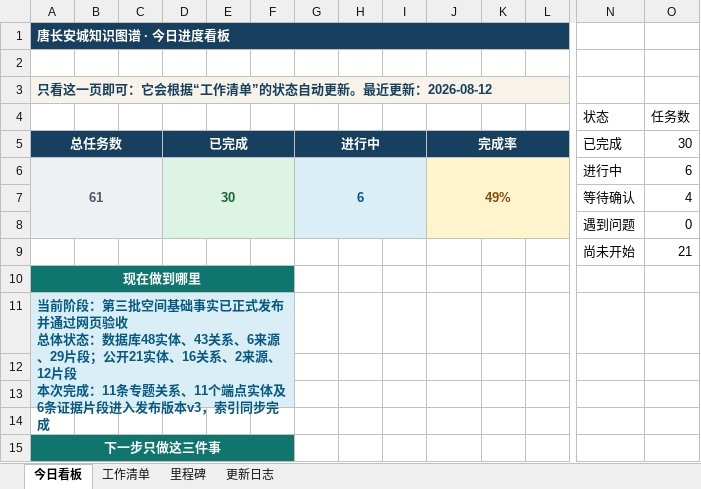
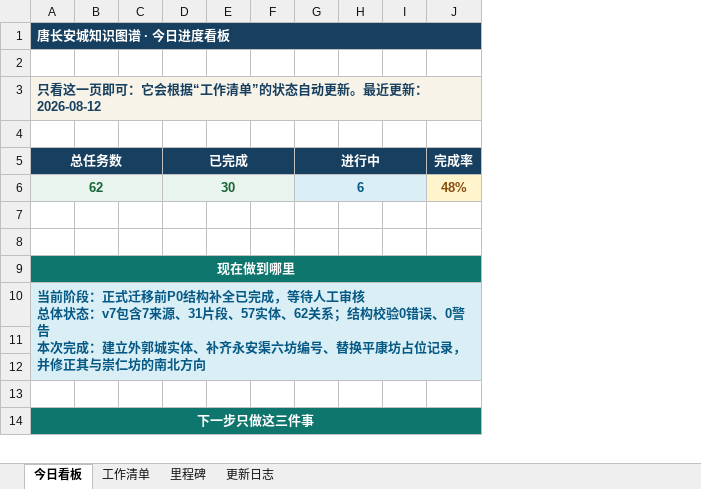
Before and after one commit to RIiiiiii-t/tang-changan-knowledge-graph, an Excel workbook: 00-项目总览/唐长安城知识图谱_项目进度看板.xlsx, sheet 今日看板, drawn as a sheet; only a part is shown, gaps mark what is left out; values as stored, in another font and other column widths than the file's, no borders; charts and pictures not drawn; removed rows and columns are numbered as before the commit, all else as after; rows hold the shown columns only; ↵ is a line break in a cell; the diff covers the shown part only; the diff names each change by its address in the sheet, - before the commit and + after, or states it on an @@ line.

```diff
--- a/00-项目总览/唐长安城知识图谱_项目进度看板.xlsx (sheet 今日看板)
+++ b/00-项目总览/唐长安城知识图谱_项目进度看板.xlsx (sheet 今日看板)
-column K, empty
-column L, empty
-column N (已完成), row 4: 状态; rows 7-9: 等待确认 | 遇到问题 | 尚未开始
-column O (30), row 4: 任务数; rows 7-9: 4 | 0 | 21
-row 4:  |  |  |  |  |  |  |  |  |  |  |  | 状态 | 任务数
+row 4: (empty)
-J5:L5 merged
-row 6: 61 |  |  | 30 |  |  | 6 |  |  | 49% |  |  | 进行中 | 6
-A6 (总任务数): (empty)
+A6 (总任务数): 62
+A6:C6 merged
-D6 (已完成): (empty)
+D6 (已完成): 30
+D6:F6 merged
-G6 (进行中): (empty)
+G6 (进行中): 6
+G6:I6 merged
-J6 (完成率): (empty)
+J6 (完成率): 48%
-A7:C7 fill: #EEF1F4
+A7:C7 fill: none
-D7:F7 fill: #DDF3E4
+D7:F7 fill: none
-G7:I7 fill: #D9EEF5
+G7:I7 fill: none
-J7 fill: #FFF4CC
+J7 fill: none
-row 7:  |  |  |  |  |  |  |  |  |  |  |  | 遇到问题 | 0
+row 7: (empty)
-row 8:  |  |  |  |  |  |  |  |  |  |  |  | 尚未开始 | 21
+row 8: (empty)
-A10:F10 merged
+A9:J9 merged
-G9:J9 fill: none
+G9:J9 fill: #0F766E
-A10 (总任务数): …前阶段：第三批空间基础事实已正式发布并通过网页验收 ↵ 总体状态：数据库48实体、43关系、6来源、29片段；公开21实体、16关系、2来源、12片段 ↵ 本次完成：11条专题关系、11个端点实体及6条证据片段进入发布版本v3，索引同步完成
+A10 (总任务数): …前阶段：正式迁移前P0结构补全已完成，等待人工审核 ↵ 总体状态：v7包含7来源、31片段、57实体、62关系；结构校验0错误、0警告 ↵ 本次完成：建立外郭城实体、补齐永安渠六坊编号、替换平康坊占位记录，并修正其与崇仁坊的南北方向
-A11:F13 merged
+A10:J12 merged
-G10:J12 fill: none
+G10:J12 fill: #D9EEF5
-A15:F15 merged
+A14:J14 merged
-G14:J14 fill: none
+G14:J14 fill: #0F766E
```
Also changed, not shown: 1 removed row, 1 removed column, 2 edited cells, cell formats and merged cells elsewhere in this sheet, sheet 工作清单, sheet 更新日志, charts or pictures, 6 other files.
